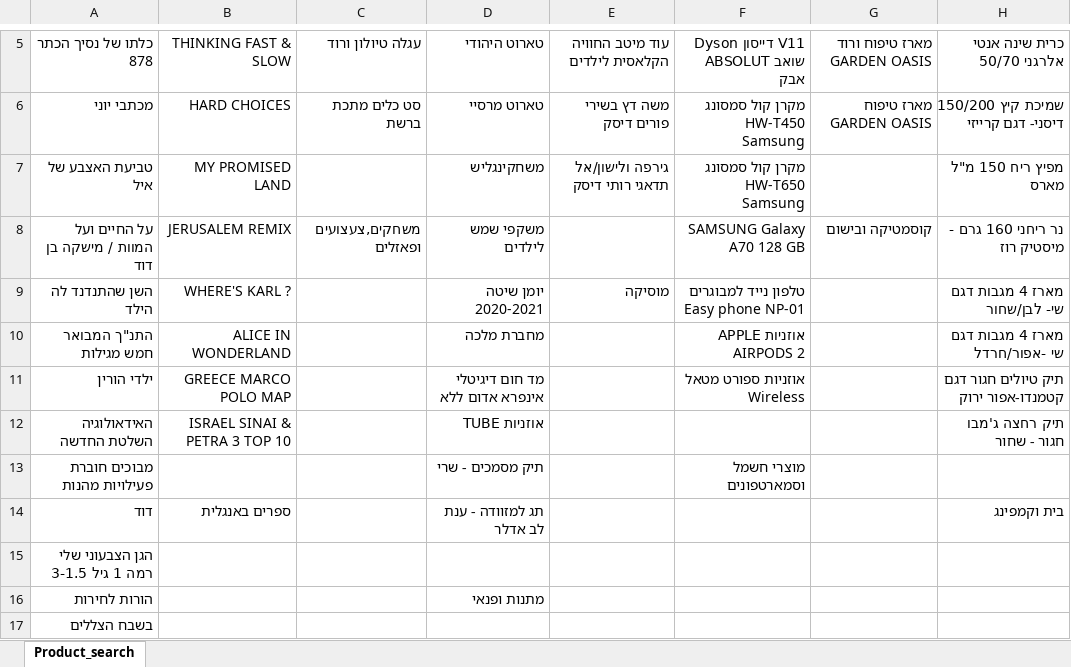
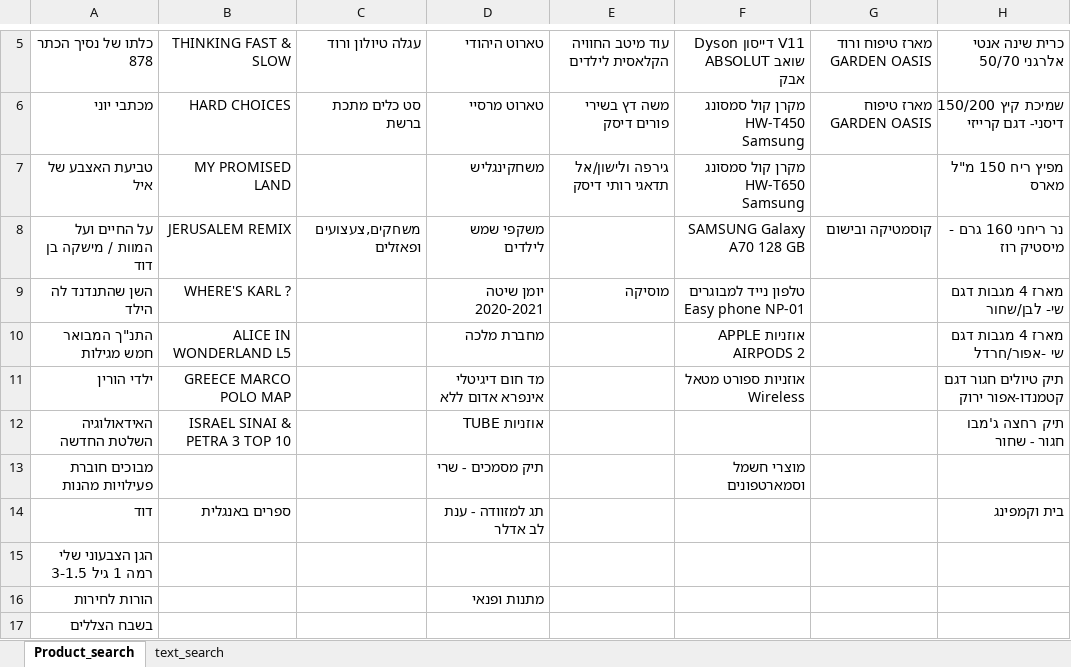
Before and after one commit to roi3232/roi_java, an Excel workbook: search - test.xlsx, sheet Product_search, drawn as a sheet; only a part is shown, gaps mark what is left out; values as stored, in another font and other column widths than the file's, no borders; the diff names each change by its address in the sheet, - before the commit and + after, or states it on an @@ line.

```diff
--- a/search - test.xlsx (sheet Product_search)
+++ b/search - test.xlsx (sheet Product_search)
+sheet tab: text_search
-B10: ALICE IN WONDERLAND
+B10: ALICE IN WONDERLAND L5
```
Also changed, not shown: 15 other files.
